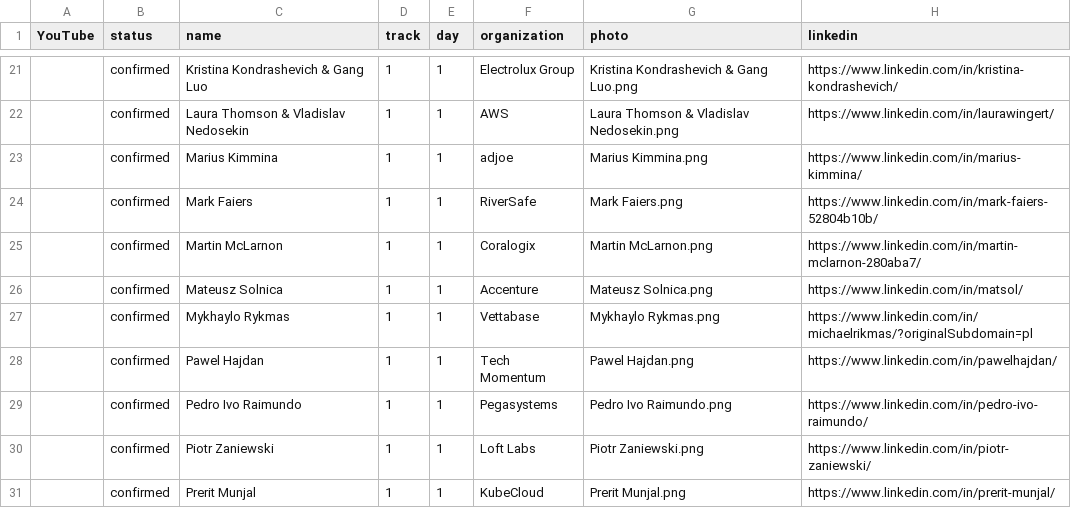
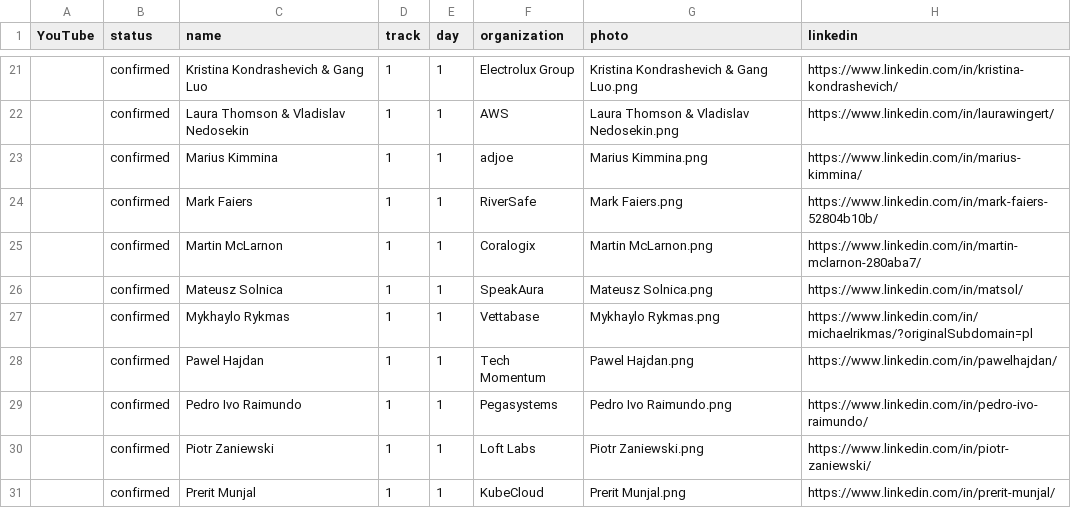
Before and after one commit to Prompt-Engineering-Conference/2025.promptengineering.rocks, a CSV file: 2025-london-q1/_db/talks.csv, drawn as a sheet; only a part is shown, gaps mark what is left out; the diff names each change by its address in the sheet, - before the commit and + after, or states it on an @@ line.

Commit message:
Add files via upload

```diff
--- a/2025-london-q1/_db/talks.csv
+++ b/2025-london-q1/_db/talks.csv
-F26 (organization): Accenture
+F26 (organization): SpeakAura
```
